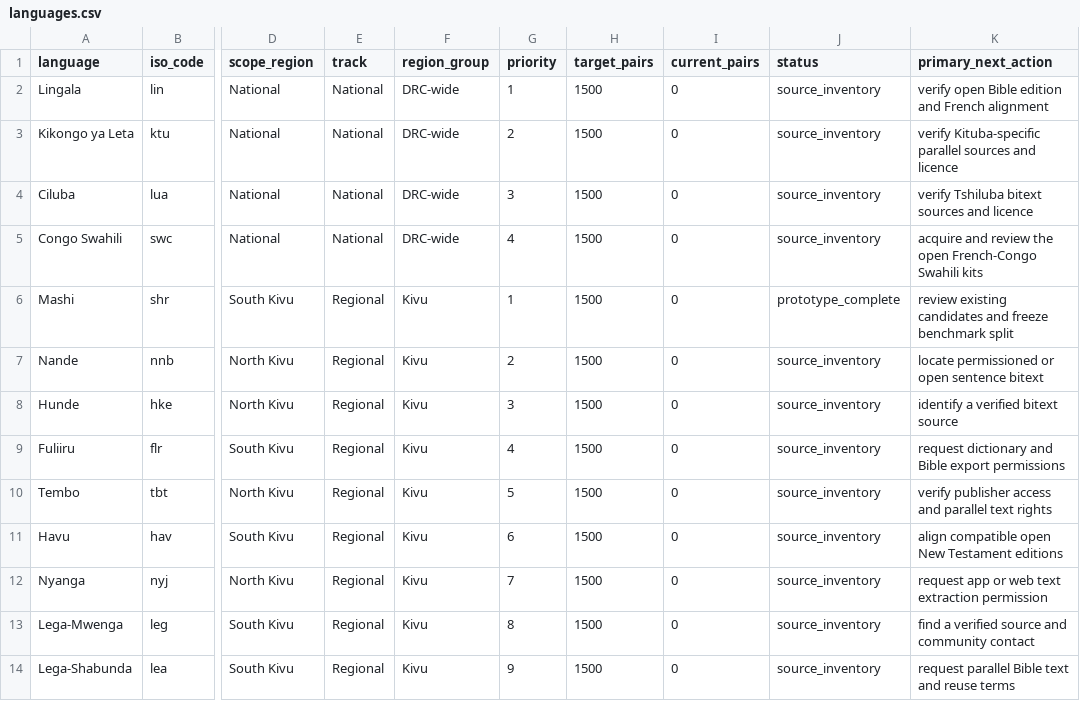
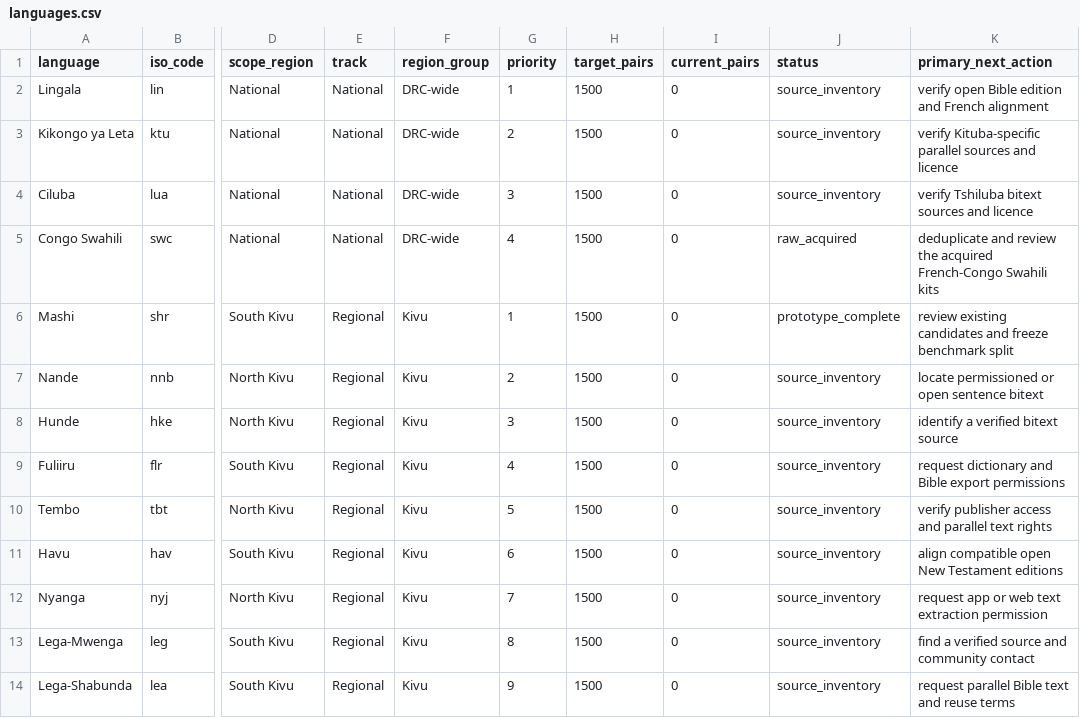
Before and after one commit to Ashuza11/CongoLangBench, a CSV file: registry/languages.csv, drawn as a sheet; only a part is shown, gaps mark what is left out; the diff names each change by its address in the sheet, - before the commit and + after, or states it on an @@ line.

```diff
--- a/registry/languages.csv
+++ b/registry/languages.csv
-J5 (status): source_inventory
+J5 (status): raw_acquired
-K5 (primary_next_action): acquire and review the open French-Congo Swahili…
+K5 (primary_next_action): deduplicate and review the acquired French-Congo Swahili…
```
Also changed, not shown: registry/national_sources.csv, 5 other files.
